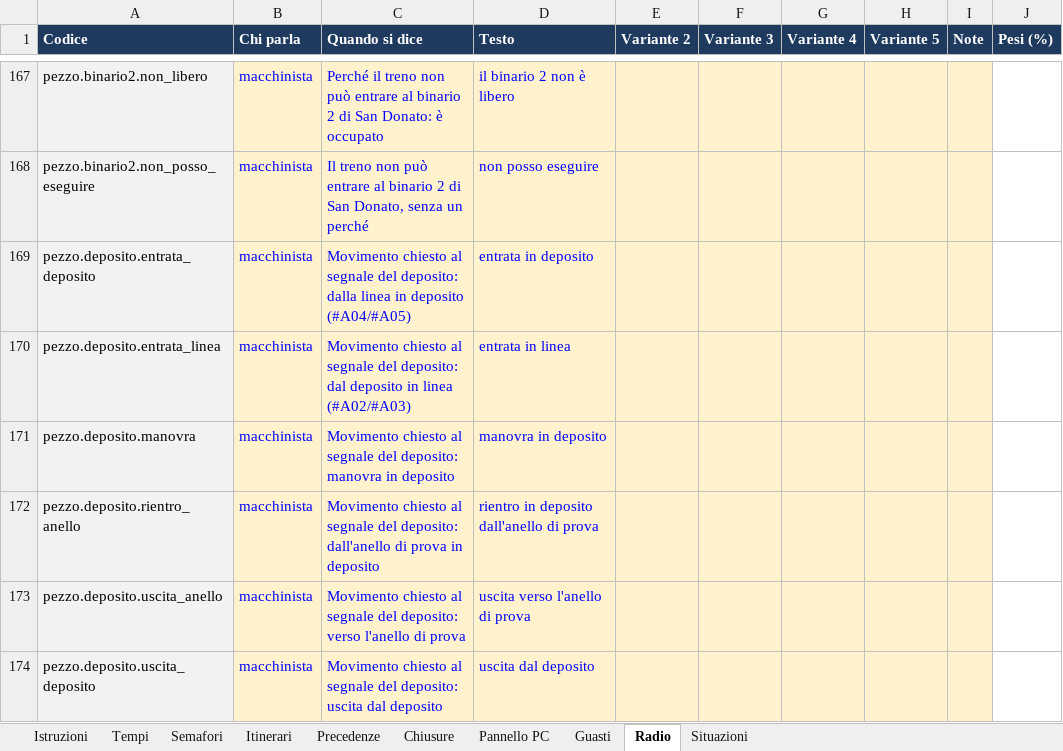
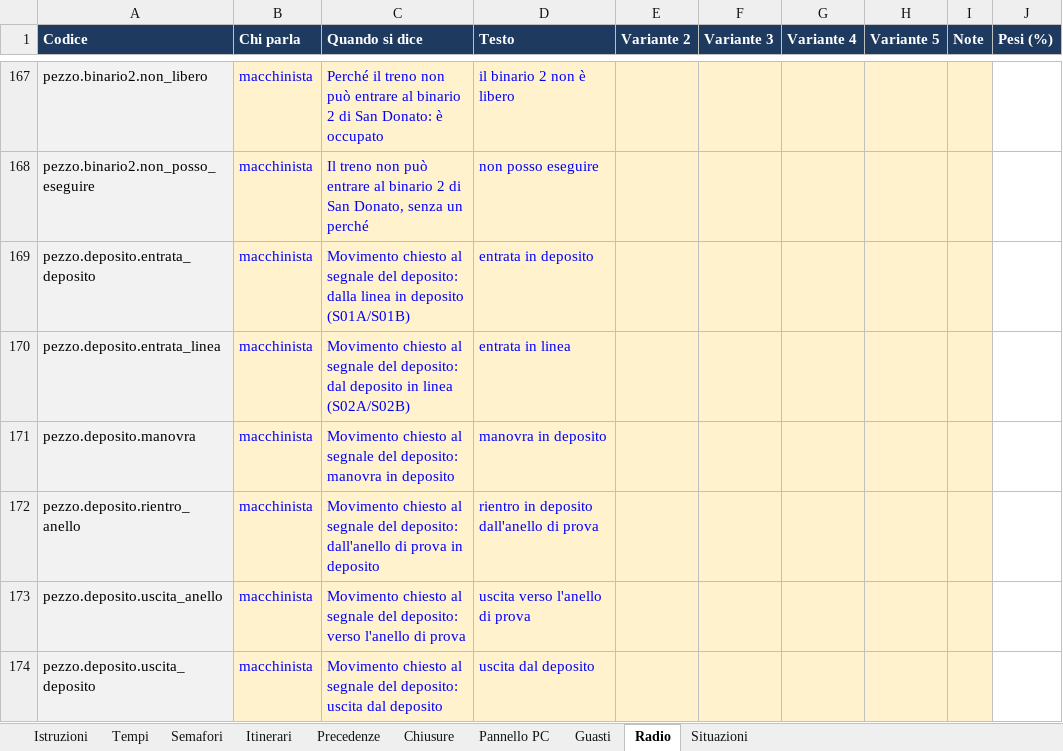
Before and after one commit to Frafire/milano-transit-live, an Excel workbook: data/Regole_interlocking_M3.xlsx, sheet Radio, drawn as a sheet; only a part is shown, gaps mark what is left out; values as stored, in another font and other column widths than the file's, no borders; the diff names each change by its address in the sheet, - before the commit and + after, or states it on an @@ line.

```diff
--- a/data/Regole_interlocking_M3.xlsx (sheet Radio)
+++ b/data/Regole_interlocking_M3.xlsx (sheet Radio)
-C169 (Quando si dice): …in deposito (#A04/#A05)
+C169 (Quando si dice): …in deposito (S01A/S01B)
-C170 (Quando si dice): …in linea (#A02/#A03)
+C170 (Quando si dice): …in linea (S02A/S02B)
```
Also changed, not shown: sheet Itinerari, sheet Guasti, data/Deposito_M3.xlsx, docs/planning/milano-transit-live-roadmap.xlsx, 37 other files.
